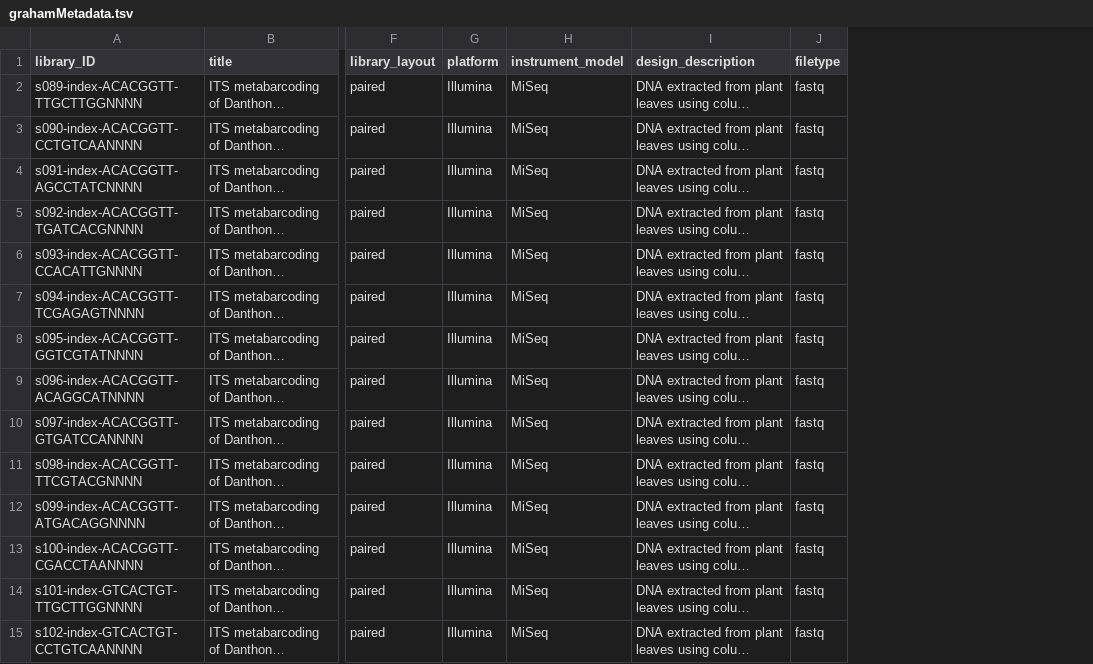
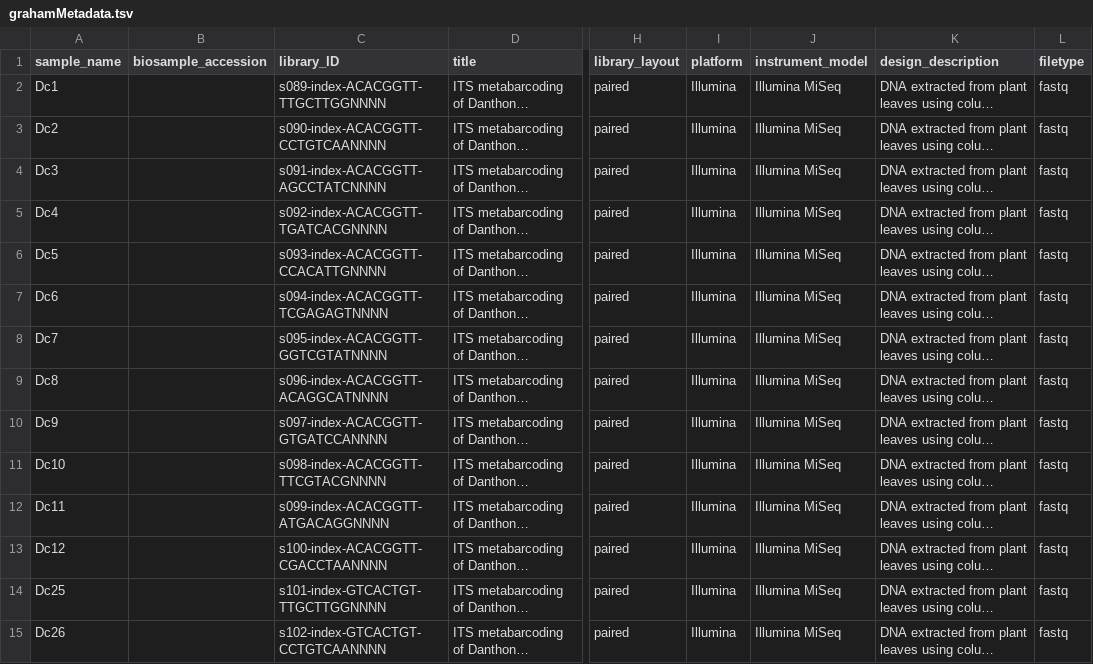
Before and after one commit to gbailes/grass-endophyte-community, a TSV file: SRAsubmission/grahamMetadata.tsv, drawn as a sheet; only a part is shown, gaps mark what is left out; long unchanged cells end in …; addresses are those after the commit; the diff covers the shown part only; the diff names each change by its address in the sheet, - before the commit and + after, or states it on an @@ line.

```diff
--- a/SRAsubmission/grahamMetadata.tsv
+++ b/SRAsubmission/grahamMetadata.tsv
+column A (sample_name), rows 2-15: Dc1 | Dc2 | Dc3 | Dc4 | Dc5 | Dc6 | Dc7 | Dc8 | Dc9 | Dc10 | Dc11 | Dc12 | Dc25 | Dc26
+column B (biosample_accession), empty
-J2:J15 (instrument_model): MiSeq
+J2:J15 (instrument_model): Illumina MiSeq
```
Also changed, not shown: 148 edited cells elsewhere in this file, SRAsubmission/sampleSheet.tsv, 2 other files.
